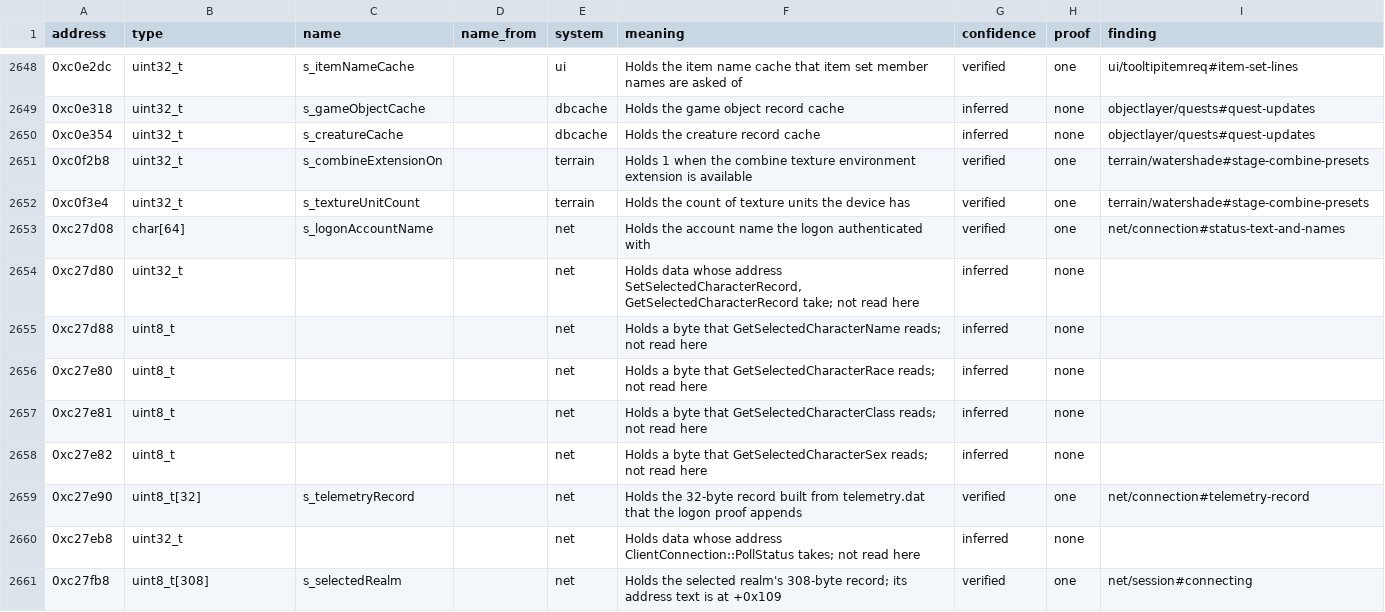
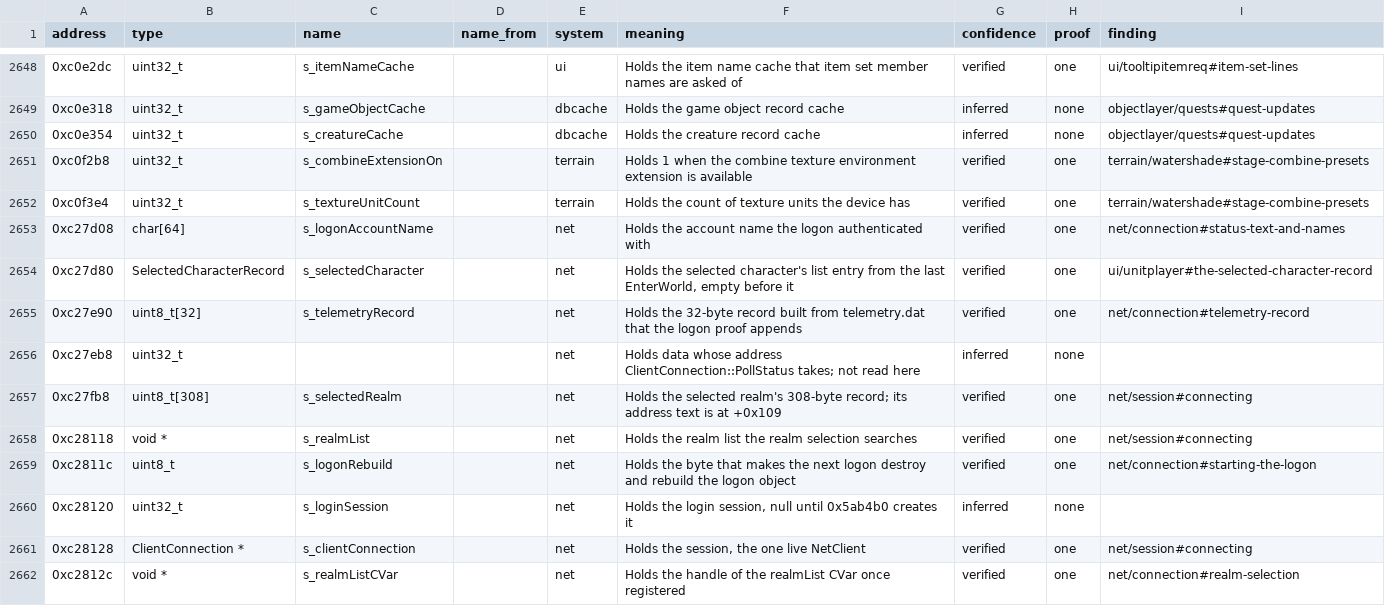
Before and after one commit to samwhosung/benilla-re, a TSV file: symbols/globals.tsv, drawn as a sheet; only a part is shown, gaps mark what is left out; the shorter side is filled out with more unchanged rows.

```diff
--- a/symbols/globals.tsv
+++ b/symbols/globals.tsv
@@ -2653,7 +2653,3 @@ address	type	name	name_from	system	meaning	confidence	proof	finding
 0xc27d08	char[64]	s_logonAccountName		net	Holds the account name the logon authenticated with	verified	one	net/connection#status-text-and-names
-0xc27d80	uint32_t			net	Holds data whose address SetSelectedCharacterRecord, GetSelectedCharacterRecord take; not read here	inferred	none	
-0xc27d88	uint8_t			net	Holds a byte that GetSelectedCharacterName reads; not read here	inferred	none	
-0xc27e80	uint8_t			net	Holds a byte that GetSelectedCharacterRace reads; not read here	inferred	none	
-0xc27e81	uint8_t			net	Holds a byte that GetSelectedCharacterClass reads; not read here	inferred	none	
-0xc27e82	uint8_t			net	Holds a byte that GetSelectedCharacterSex reads; not read here	inferred	none	
+0xc27d80	SelectedCharacterRecord	s_selectedCharacter		net	Holds the selected character's list entry from the last EnterWorld, empty before it	verified	one	ui/unitplayer#the-selected-character-record
 0xc27e90	uint8_t[32]	s_telemetryRecord		net	Holds the 32-byte record built from telemetry.dat that the logon proof appends	verified	one	net/connection#telemetry-record
```
Also changed, not shown: symbols/fields.tsv, symbols/structs.tsv, 2 other files.
